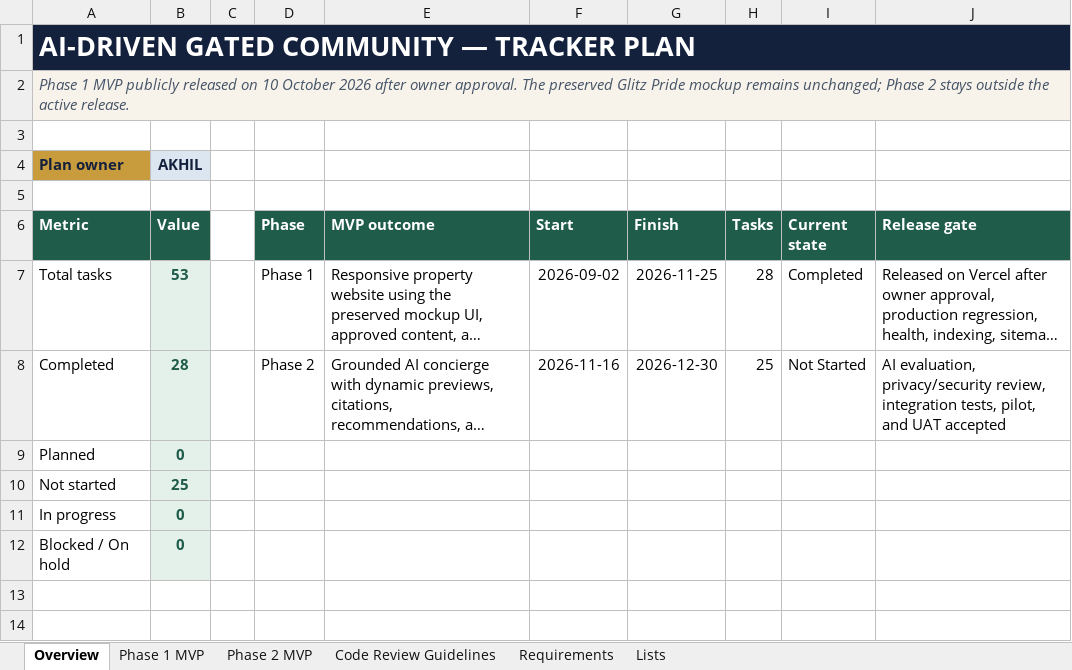
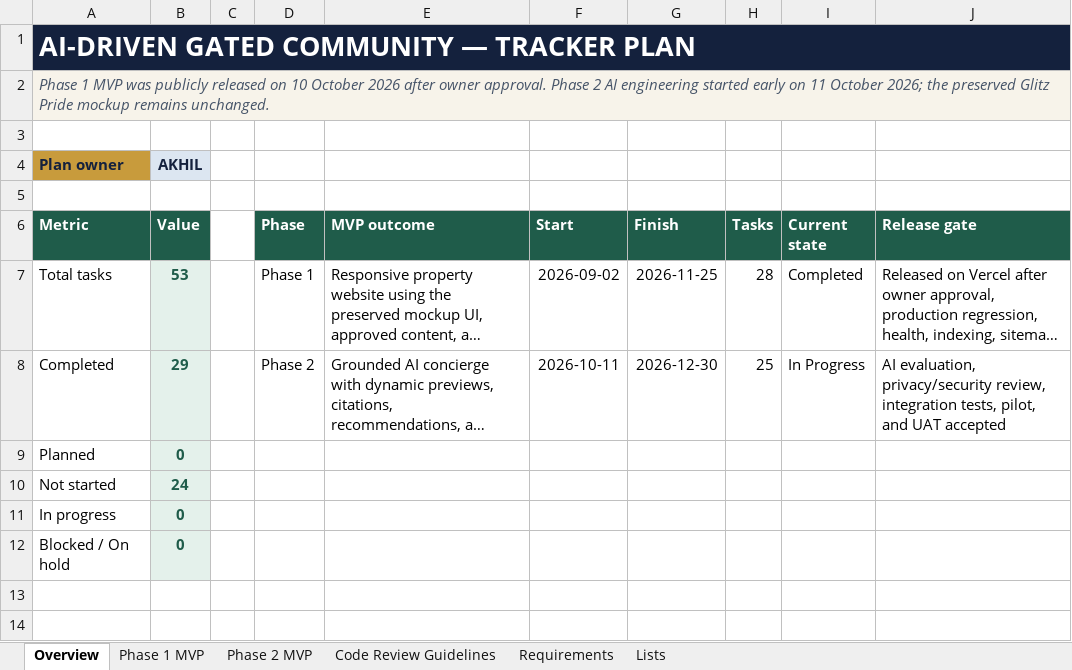
Before and after one commit to akhilmadhuklkl/real-estate-gated-community-project, an Excel workbook: AI-Driven-Gated-Community-Tracker.xlsx, sheet Overview, drawn as a sheet; only a part is shown; long unchanged cells end in …; values as stored, in another font and other column widths than the file's, no borders; conditional formats not drawn; the diff names each change by its address in the sheet, - before the commit and + after, or states it on an @@ line.

```diff
--- a/AI-Driven-Gated-Community-Tracker.xlsx (sheet Overview)
+++ b/AI-Driven-Gated-Community-Tracker.xlsx (sheet Overview)
-A2 (Metric): …1 MVP publicly released on 10 October 2026 after owner approval. The preserved Glitz Pride mockup remains unchanged; Phase 2 stays outside the active release.
+A2 (Metric): …1 MVP was publicly released on 10 October 2026 after owner approval. Phase 2 AI engineering started early on 11 October 2026; the preserved Glitz Pride mockup remains unchanged.
-B8 (Value): 28
+B8 (Value): 29
-F8 (Start): 2026-11-16
+F8 (Start): 2026-10-11
-I8 (Current state): Not Started
+I8 (Current state): In Progress
-B10 (Value): 25
+B10 (Value): 24
```
Also changed, not shown: sheet Phase 2 MVP, 3 other files.
